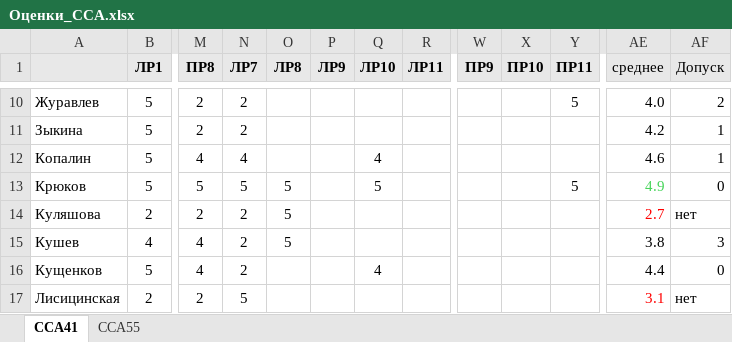
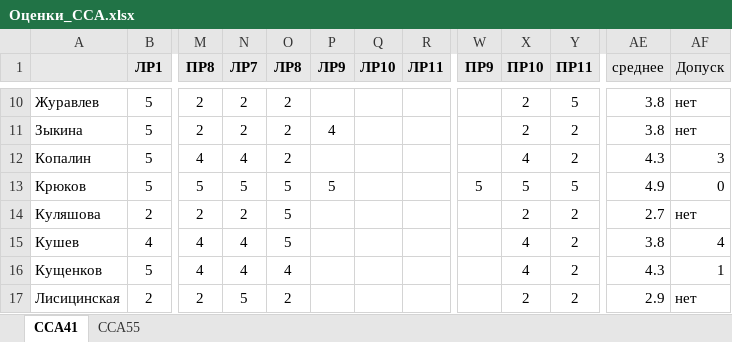
Before and after one commit to kkerra/mdk, an Excel workbook: oaip/Оценки_ССА.xlsx, sheet ССА41, drawn as a sheet; only a part is shown, gaps mark what is left out; values as stored, in another font and other column widths than the file's, no borders; conditional formats not drawn; the diff covers the shown part only; the diff names each change by its address in the sheet, - before the commit and + after, or states it on an @@ line.

```diff
--- a/oaip/Оценки_ССА.xlsx (sheet ССА41)
+++ b/oaip/Оценки_ССА.xlsx (sheet ССА41)
-O10:O12 (ЛР8): (empty)
+O10:O12 (ЛР8): 2
-X10:X11 (ПР10): (empty)
+X10:X11 (ПР10): 2
-AE10 (среднее): 4.0
+AE10 (среднее): 3.8
-AF10 (Допуск): 2
+AF10 (Допуск): нет
-P11 (ЛР9): (empty)
+P11 (ЛР9): 4
-Y11:Y12 (ПР11): (empty)
+Y11:Y12 (ПР11): 2
-AE11 (среднее): 4.2
+AE11 (среднее): 3.8
-AF11 (Допуск): 1
+AF11 (Допуск): нет
-Q12 (ЛР10): 4
+Q12 (ЛР10): (empty)
-X12 (ПР10): (empty)
+X12 (ПР10): 4
-AE12 (среднее): 4.6
+AE12 (среднее): 4.3
-AF12 (Допуск): 1
+AF12 (Допуск): 3
-P13 (ЛР9): (empty)
+P13 (ЛР9): 5
-Q13 (ЛР10): 5
+Q13 (ЛР10): (empty)
-W13 (ПР9): (empty)
+W13 (ПР9): 5
-X13 (ПР10): (empty)
+X13 (ПР10): 5
-AE13 text colour: #47D45A
+AE13 text colour: black
-X14 (ПР10): (empty)
+X14 (ПР10): 2
-Y14:Y17 (ПР11): (empty)
+Y14:Y17 (ПР11): 2
-AE14 text colour: #FF0000
+AE14 text colour: black
-N15:N16 (ЛР7): 2
+N15:N16 (ЛР7): 4
-X15:X16 (ПР10): (empty)
+X15:X16 (ПР10): 4
-AF15 (Допуск): 3
+AF15 (Допуск): 4
-O16 (ЛР8): (empty)
+O16 (ЛР8): 4
-Q16 (ЛР10): 4
+Q16 (ЛР10): (empty)
-AE16 (среднее): 4.4
+AE16 (среднее): 4.3
-AF16 (Допуск): 0
+AF16 (Допуск): 1
-O17 (ЛР8): (empty)
+O17 (ЛР8): 2
-X17 (ПР10): (empty)
+X17 (ПР10): 2
-AE17 (среднее): 3.1
+AE17 (среднее): 2.9
-AE17 text colour: #FF0000
+AE17 text colour: black
```
Also changed, not shown: 2 removed rows, 106 edited cells and cell formats elsewhere in this sheet, sheet ССА55, formulas that keep their value.
